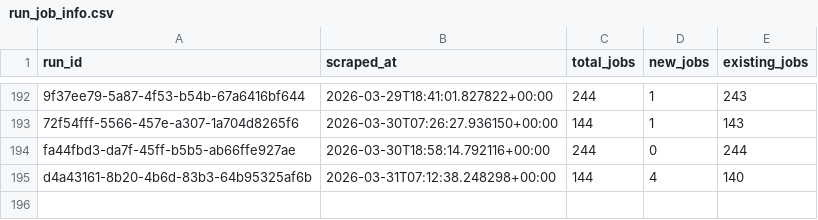
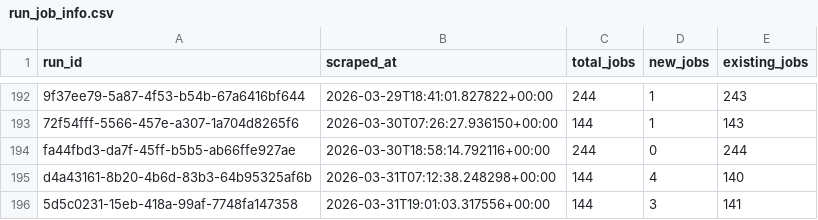
Before and after one commit to tanprabhu/job-market-pulse, a CSV file: data/processed/run_job_info.csv, drawn as a sheet; only a part is shown, gaps mark what is left out.

```diff
--- a/data/processed/run_job_info.csv
+++ b/data/processed/run_job_info.csv
@@ -195 +195,2 @@ fa44fbd3-da7f-45ff-b5b5-ab66ffe927ae,2026-03-30T18:58:14.792116+00:00,244,0,244
 d4a43161-8b20-4b6d-83b3-64b95325af6b,2026-03-31T07:12:38.248298+00:00,144,4,140
+5d5c0231-15eb-418a-99af-7748fa147358,2026-03-31T19:01:03.317556+00:00,144,3,141
```
Also changed, not shown: data/meta/scrape_runs.csv, data/processed/data_clean.csv, 1 other file.
